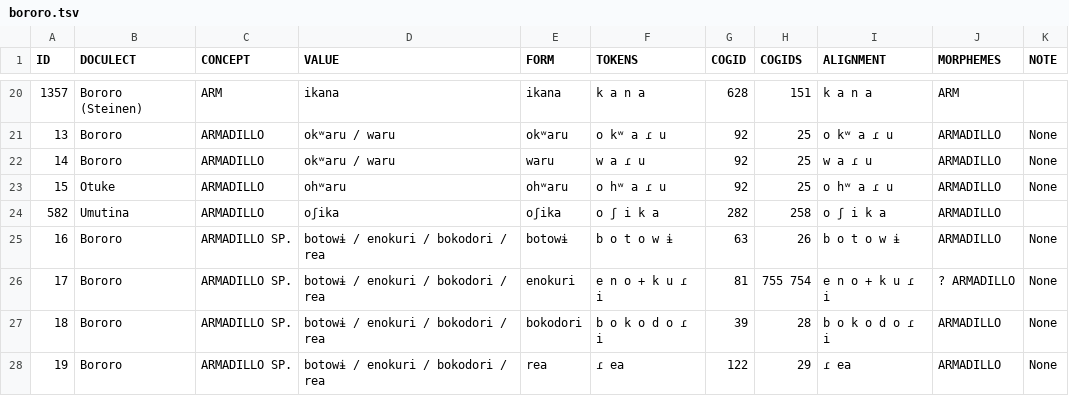
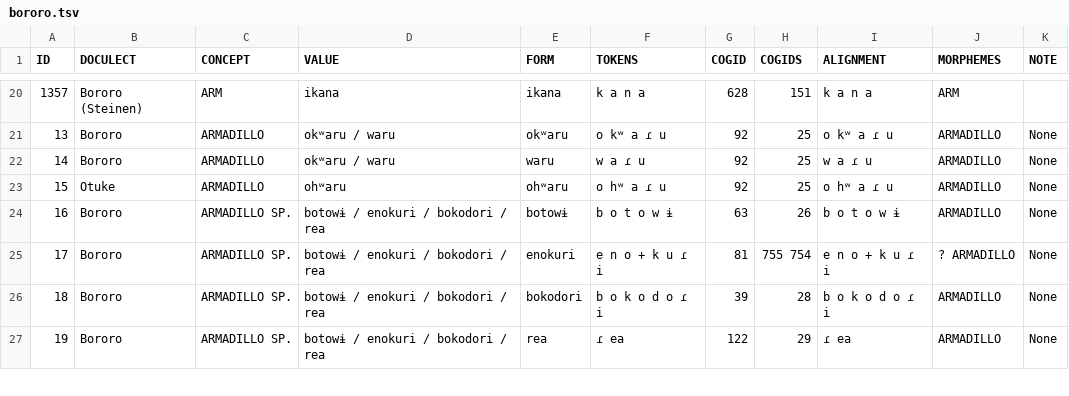
Before and after one commit to tupian-language-resources/bororo, a TSV file: raw/bororo.tsv, drawn as a sheet; only a part is shown, gaps mark what is left out; removed rows and columns are numbered as before the commit, all else as after; the diff covers the shown part only; the diff names each change by its address in the sheet, - before the commit and + after, or states it on an @@ line.

```diff
--- a/raw/bororo.tsv
+++ b/raw/bororo.tsv
-row 24: 582 | Umutina | ARMADILLO | oʃika | oʃika | o ʃ i k a | 282 | 258 | o ʃ i k a | ARMADILLO
```
Also changed, not shown: 4 added rows and 129 edited cells elsewhere in this file.
